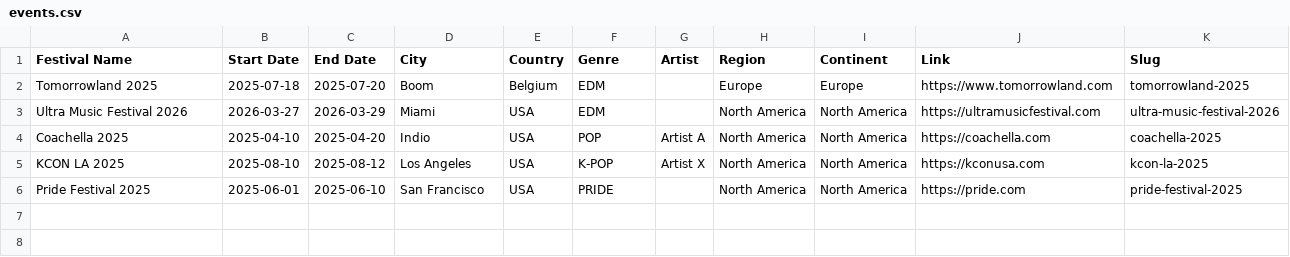
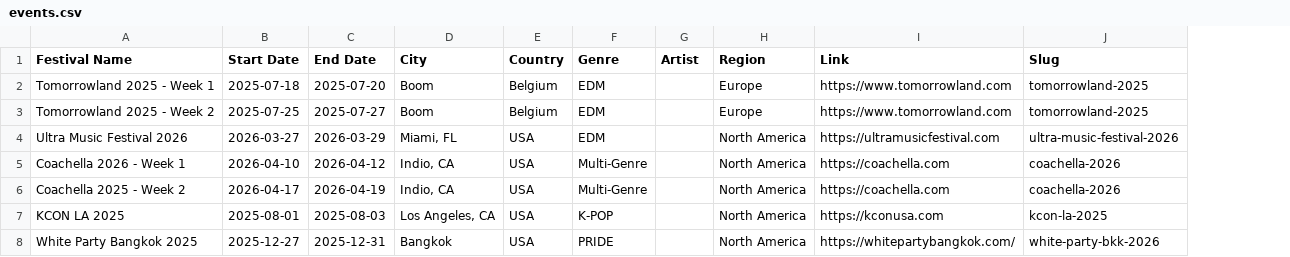
Before and after one commit to brownaround/days2event, a CSV file: events.csv, drawn as a sheet; removed rows and columns are numbered as before the commit, all else as after; the diff names each change by its address in the sheet, - before the commit and + after, or states it on an @@ line.

```diff
--- a/events.csv
+++ b/events.csv
-column I (Continent), rows 2-6: Europe | North America | North America | North America | North America
-A2 (Festival Name): Tomorrowland 2025
+A2 (Festival Name): Tomorrowland 2025 - Week 1
+row 3: Tomorrowland 2025 - Week 2 | 2025-07-25 | 2025-07-27 | Boom | Belgium | EDM |  | Europe | https://www.tomorrowland.com | tomorrowland-2025
-D4 (City): Miami
+D4 (City): Miami, FL
-A5 (Festival Name): Coachella 2025
+A5 (Festival Name): Coachella 2026 - Week 1
-B5 (Start Date): 2025-04-10
+B5 (Start Date): 2026-04-10
-C5 (End Date): 2025-04-20
+C5 (End Date): 2026-04-12
-D5 (City): Indio
+D5 (City): Indio, CA
-F5 (Genre): POP
+F5 (Genre): Multi-Genre
-G5 (Artist): Artist A
+G5 (Artist): (empty)
-J5 (Slug): coachella-2025
+J5 (Slug): coachella-2026
+row 6: Coachella 2025 - Week 2 | 2026-04-17 | 2026-04-19 | Indio, CA | USA | Multi-Genre |  | North America | https://coachella.com | coachella-2026
-B7 (Start Date): 2025-08-10
+B7 (Start Date): 2025-08-01
-C7 (End Date): 2025-08-12
+C7 (End Date): 2025-08-03
-D7 (City): Los Angeles
+D7 (City): Los Angeles, CA
-G7 (Artist): Artist X
+G7 (Artist): (empty)
-A8 (Festival Name): Pride Festival 2025
+A8 (Festival Name): White Party Bangkok 2025
-B8 (Start Date): 2025-06-01
+B8 (Start Date): 2025-12-27
-C8 (End Date): 2025-06-10
+C8 (End Date): 2025-12-31
-D8 (City): San Francisco
+D8 (City): Bangkok
-I8 (Link): https://pride.com
+I8 (Link): https://whitepartybangkok.com/
-J8 (Slug): pride-festival-2025
+J8 (Slug): white-party-bkk-2026
```
Also changed, not shown: 4 other files.
